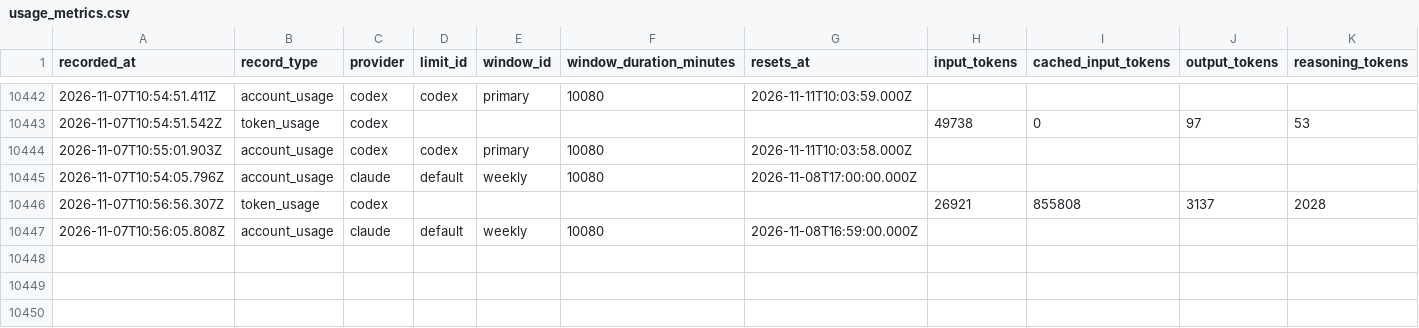
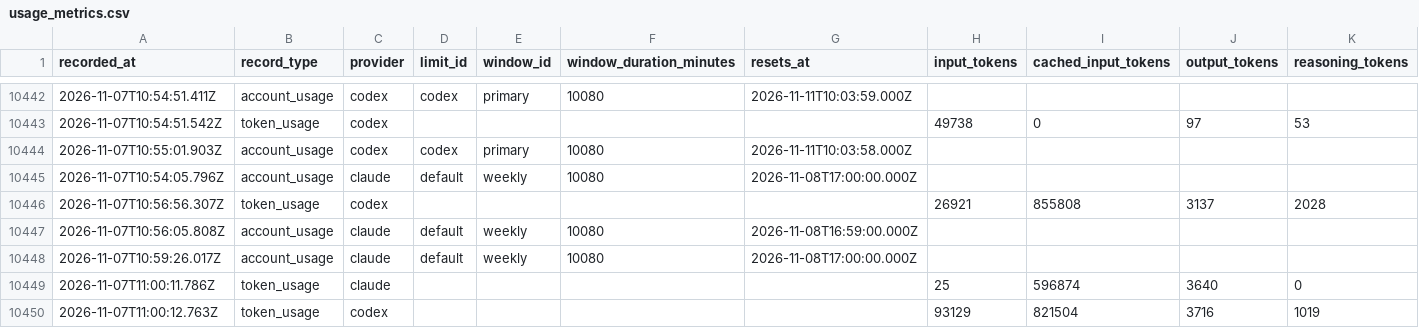
Before and after one commit to jan-bogaerts/md2, a CSV file: design/usage_metrics.csv, drawn as a sheet; only a part is shown, gaps mark what is left out; rows hold the shown columns only; the diff names each change by its address in the sheet, - before the commit and + after, or states it on an @@ line.

```diff
--- a/design/usage_metrics.csv
+++ b/design/usage_metrics.csv
+row 10448: 2026-11-07T10:59:26.017Z | account_usage | claude | default | weekly | 10080 | 2026-11-08T17:00:00.000Z
+row 10449: 2026-11-07T11:00:11.786Z | token_usage | claude |  |  |  |  | 25 | 596874 | 3640 | 0
+row 10450: 2026-11-07T11:00:12.763Z | token_usage | codex |  |  |  |  | 93129 | 821504 | 3716 | 1019
```
Also changed, not shown: 2 other files.
